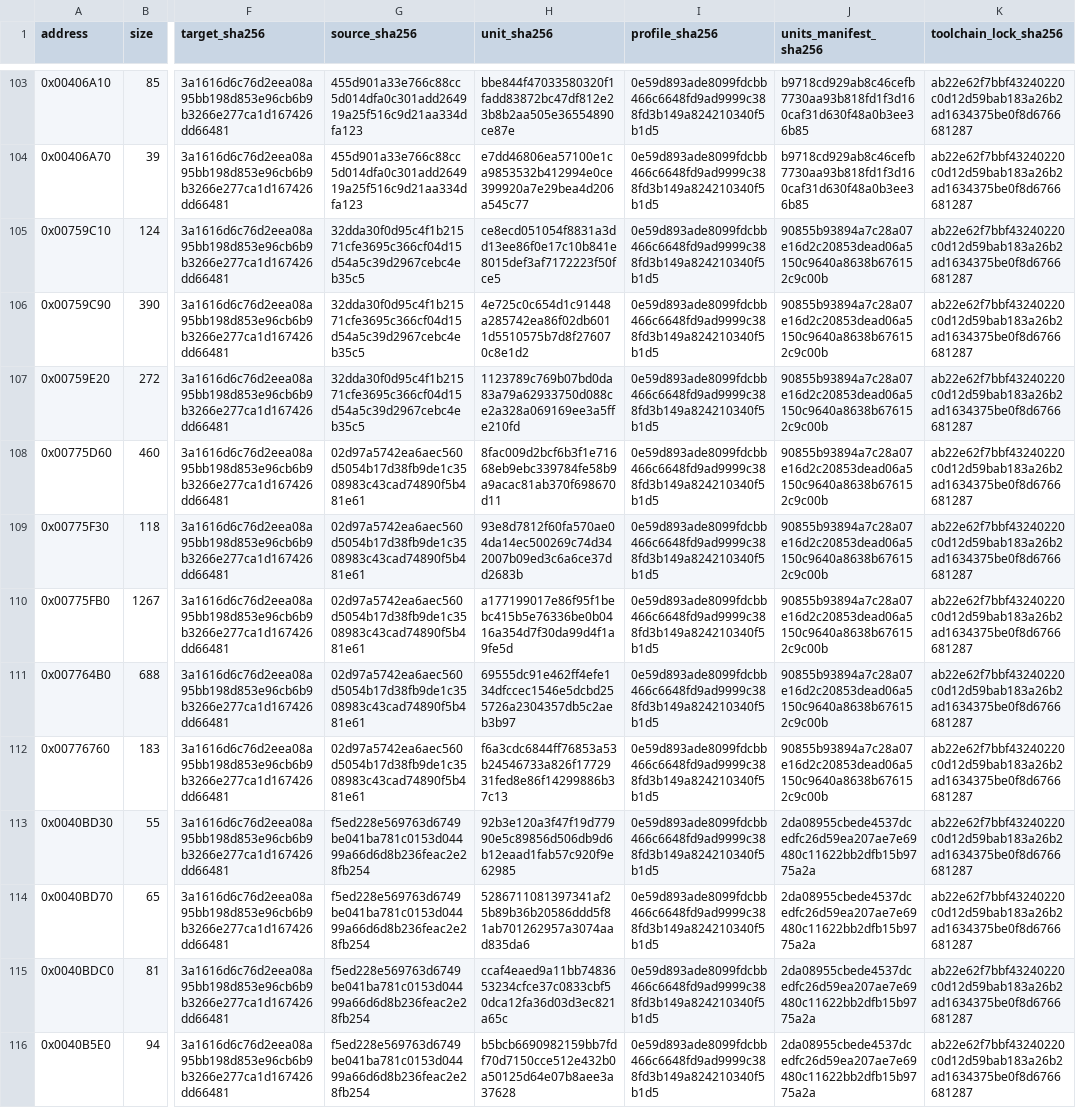
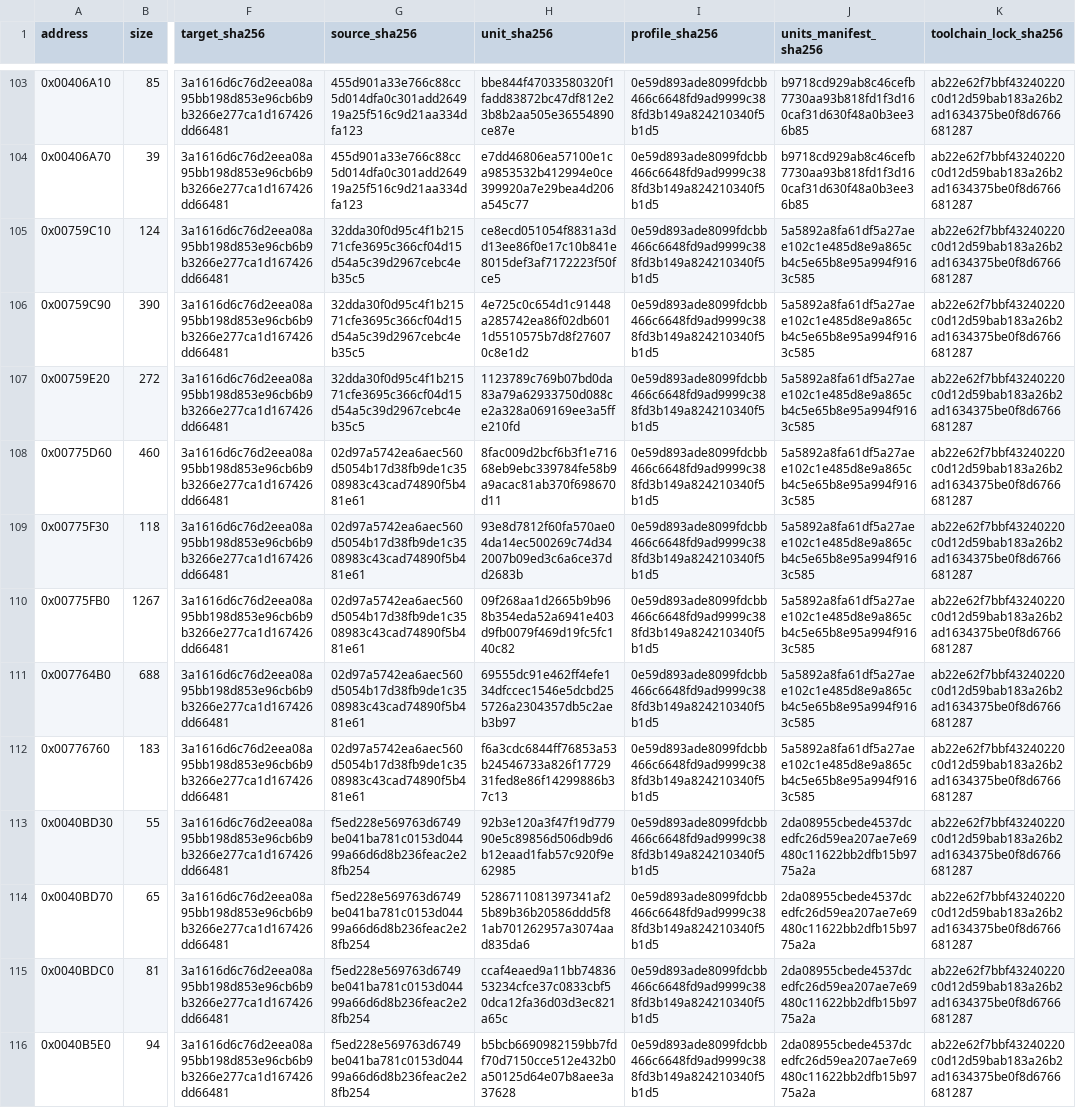
Before and after one commit to N0zoM1z0/Eternal-Fighter-Zero, a CSV file: config/matches.csv, drawn as a sheet; only a part is shown, gaps mark what is left out; the diff covers the shown part only; the diff names each change by its address in the sheet, - before the commit and + after, or states it on an @@ line.

```diff
--- a/config/matches.csv
+++ b/config/matches.csv
-J105:J112 (units_manifest_sha256): 90855b93894a7c28a07e16d2c20853dead06a5150c9640a8638b676152c9c00b
+J105:J112 (units_manifest_sha256): 5a5892a8fa61df5a27aee102c1e485d8e9a865cb4c5e65b8e95a994f9163c585
-H110 (unit_sha256): a177199017e86f95f1bebc415b5e76336be0b0416a354d7f30da99d4f1a9fe5d
+H110 (unit_sha256): 09f268aa1d2665b9b968b354eda52a6941e403d9fb0079f469d19fc5fc140c82
```
Also changed, not shown: 25 edited cells elsewhere in this file, 18 other files.
